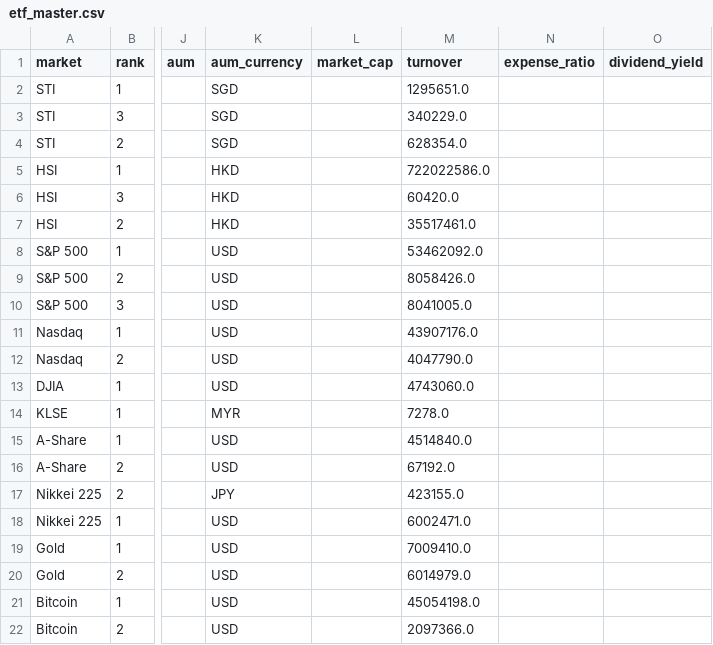
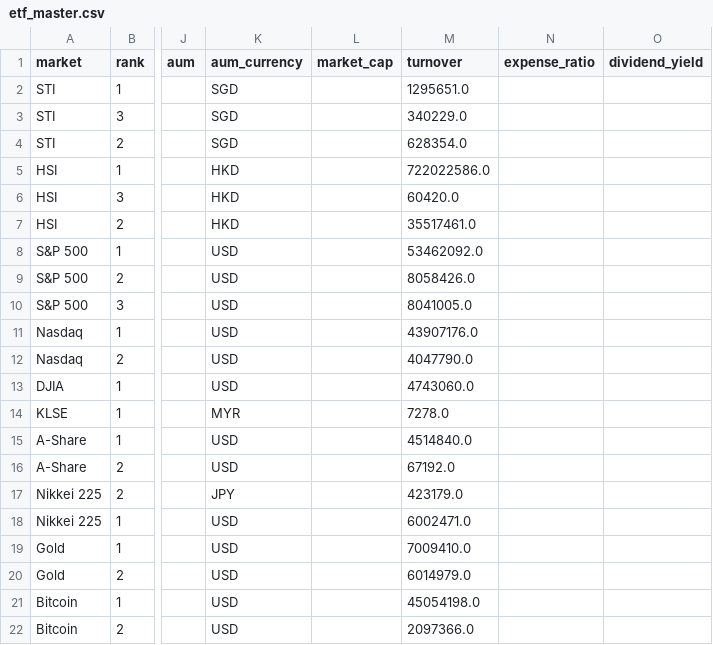
Before and after one commit to phankf-star/sg-tactical-wealth-allocator, a CSV file: data/etf_master.csv, drawn as a sheet; only a part is shown, gaps mark what is left out; the diff names each change by its address in the sheet, - before the commit and + after, or states it on an @@ line.

Commit message:
Refresh ETF master v3 scores

```diff
--- a/data/etf_master.csv
+++ b/data/etf_master.csv
-M17 (turnover): 423155.0
+M17 (turnover): 423179.0
```
Also changed, not shown: 2 other files.
